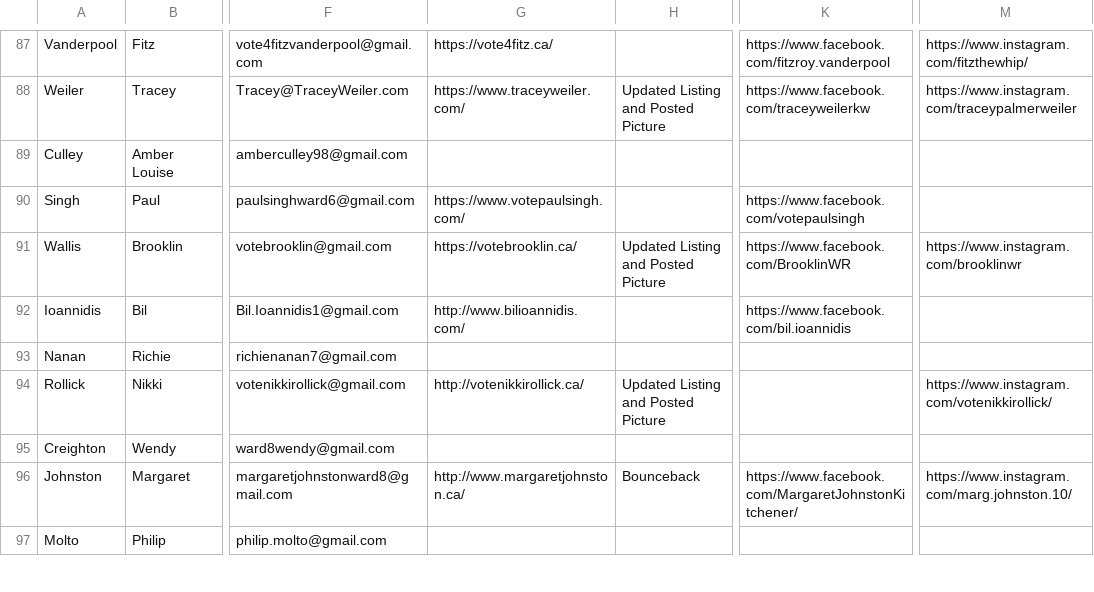
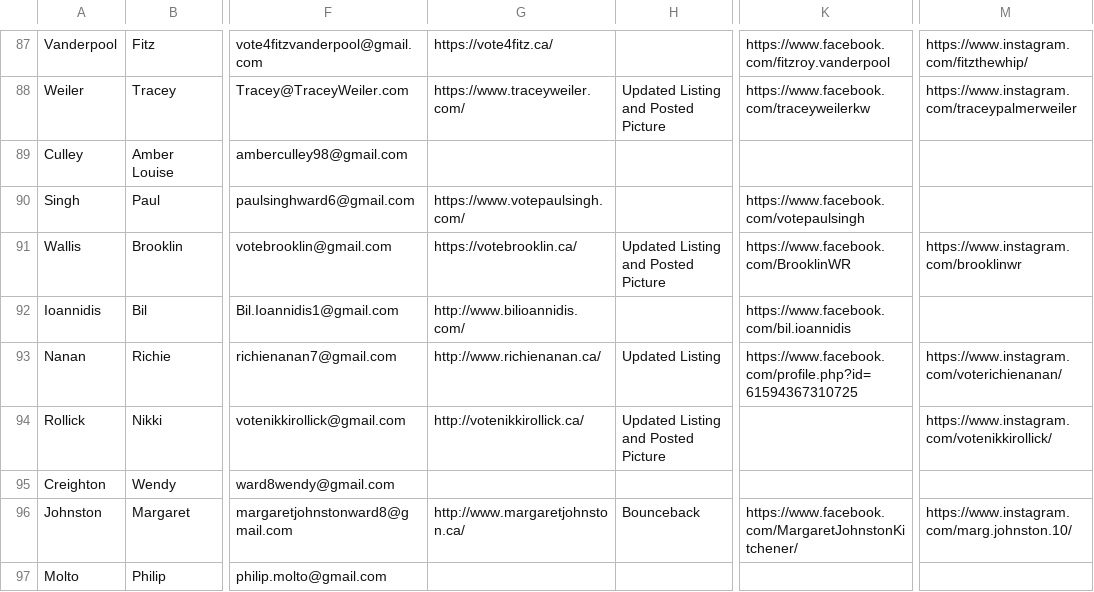
Before and after one commit to CivicTechWR/WRvotes, a CSV file: docs/_data/sync/nominees.csv, drawn as a sheet; only a part is shown, gaps mark what is left out; the diff covers the shown part only; the diff names each change by its address in the sheet, - before the commit and + after, or states it on an @@ line.

Commit message:
Auto-commit: updated nominees.csv from Google Docs

```diff
--- a/docs/_data/sync/nominees.csv
+++ b/docs/_data/sync/nominees.csv
-G93: (empty)
+G93: http://www.richienanan.ca/
-H93: (empty)
+H93: Updated Listing
-K93: (empty)
+K93: https://www.facebook.com/profile.php?id=61594367310725
-M93: (empty)
+M93: https://www.instagram.com/voterichienanan/
```
Also changed, not shown: 12 edited cells elsewhere in this file.
